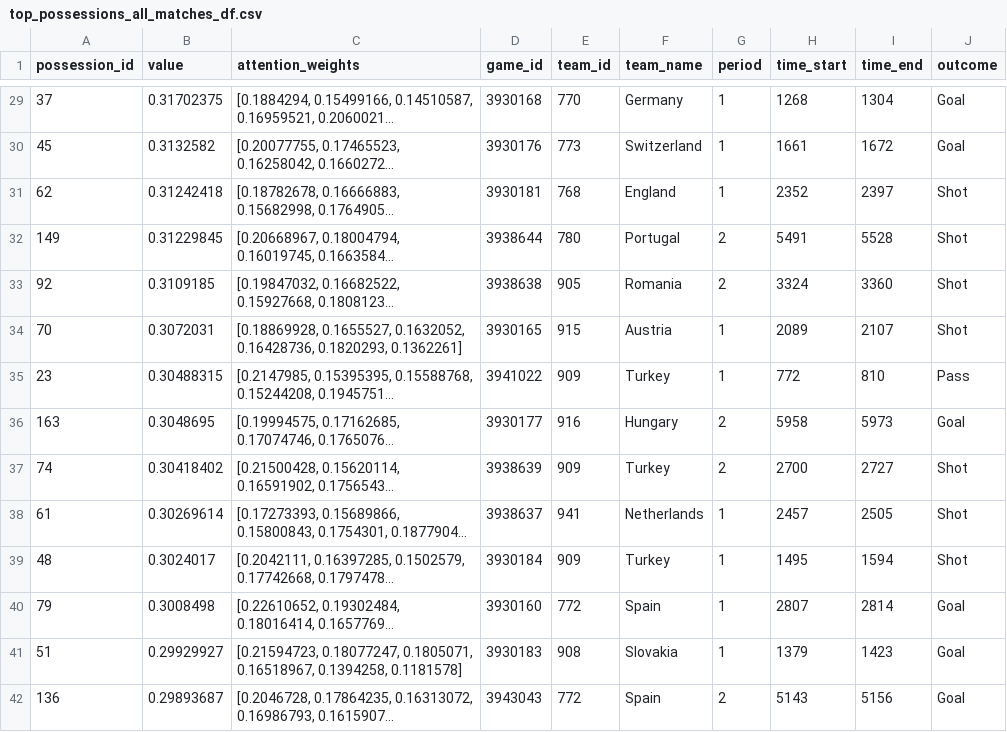
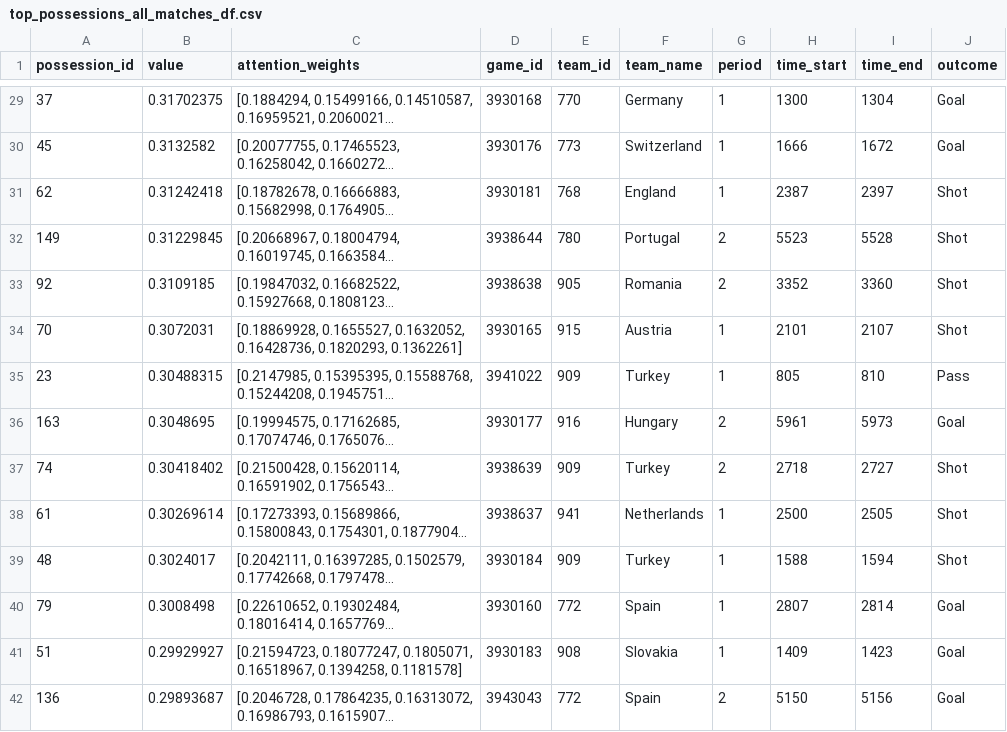
Before and after one commit to tmorcinek/statsbomb-scout, a CSV file: models/attention_lstm/top_possessions_all_matches_df.csv, drawn as a sheet; only a part is shown, gaps mark what is left out; long unchanged cells end in …; the diff covers the shown part only; the diff names each change by its address in the sheet, - before the commit and + after, or states it on an @@ line.

```diff
--- a/models/attention_lstm/top_possessions_all_matches_df.csv
+++ b/models/attention_lstm/top_possessions_all_matches_df.csv
-H29 (time_start): 1268
+H29 (time_start): 1300
-H30 (time_start): 1661
+H30 (time_start): 1666
-H31 (time_start): 2352
+H31 (time_start): 2387
-H32 (time_start): 5491
+H32 (time_start): 5523
-H33 (time_start): 3324
+H33 (time_start): 3352
-H34 (time_start): 2089
+H34 (time_start): 2101
-H35 (time_start): 772
+H35 (time_start): 805
-H36 (time_start): 5958
+H36 (time_start): 5961
-H37 (time_start): 2700
+H37 (time_start): 2718
-H38 (time_start): 2457
+H38 (time_start): 2500
-H39 (time_start): 1495
+H39 (time_start): 1588
-H41 (time_start): 1379
+H41 (time_start): 1409
-H42 (time_start): 5143
+H42 (time_start): 5150
```
Also changed, not shown: 57 edited cells elsewhere in this file, 4 other files.
